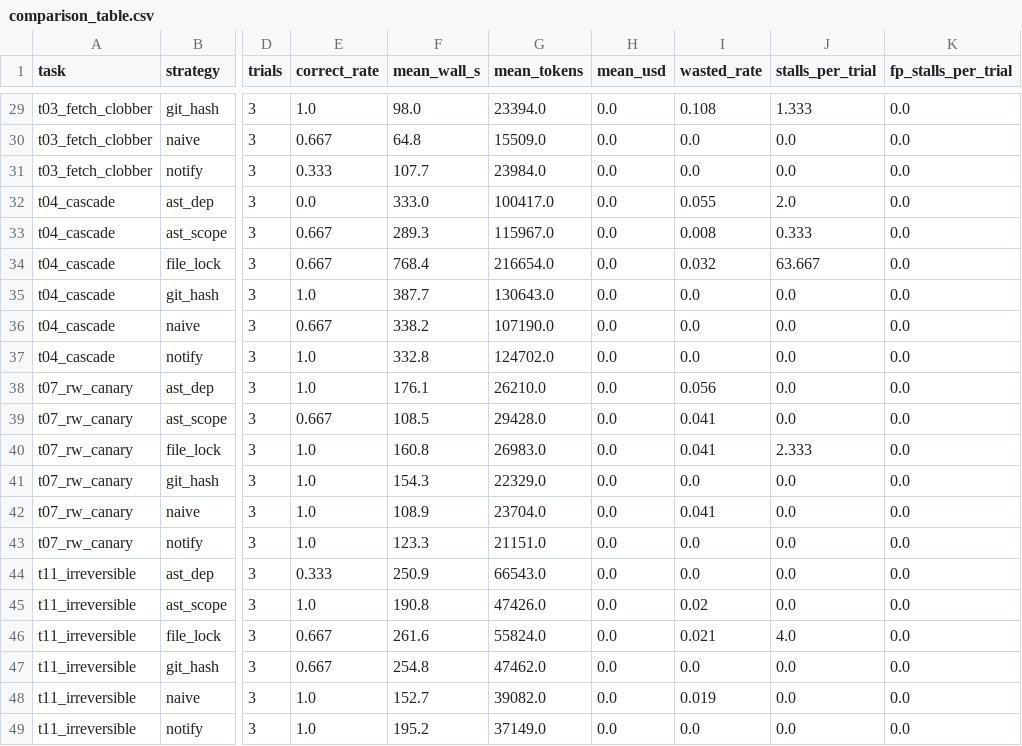
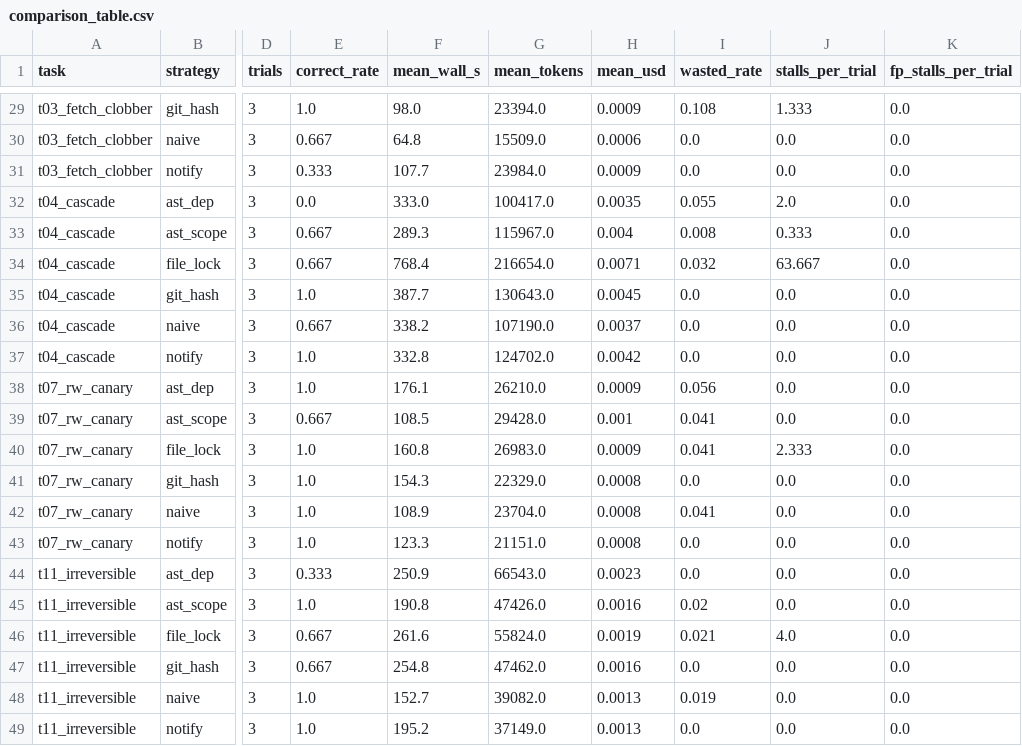
Before and after one commit to allisonllx/RaceBench, a CSV file: results/grid-v1-agnes-sensitivity/comparison_table.csv, drawn as a sheet; only a part is shown, gaps mark what is left out; the diff covers the shown part only; the diff names each change by its address in the sheet, - before the commit and + after, or states it on an @@ line.

```diff
--- a/results/grid-v1-agnes-sensitivity/comparison_table.csv
+++ b/results/grid-v1-agnes-sensitivity/comparison_table.csv
-H29 (mean_usd): 0.0
+H29 (mean_usd): 0.0009
-H30 (mean_usd): 0.0
+H30 (mean_usd): 0.0006
-H31 (mean_usd): 0.0
+H31 (mean_usd): 0.0009
-H32 (mean_usd): 0.0
+H32 (mean_usd): 0.0035
-H33 (mean_usd): 0.0
+H33 (mean_usd): 0.004
-H34 (mean_usd): 0.0
+H34 (mean_usd): 0.0071
-H35 (mean_usd): 0.0
+H35 (mean_usd): 0.0045
-H36 (mean_usd): 0.0
+H36 (mean_usd): 0.0037
-H37 (mean_usd): 0.0
+H37 (mean_usd): 0.0042
-H38 (mean_usd): 0.0
+H38 (mean_usd): 0.0009
-H39 (mean_usd): 0.0
+H39 (mean_usd): 0.001
-H40 (mean_usd): 0.0
+H40 (mean_usd): 0.0009
-H41:H43 (mean_usd): 0.0
+H41:H43 (mean_usd): 0.0008
-H44 (mean_usd): 0.0
+H44 (mean_usd): 0.0023
-H45 (mean_usd): 0.0
+H45 (mean_usd): 0.0016
-H46 (mean_usd): 0.0
+H46 (mean_usd): 0.0019
-H47 (mean_usd): 0.0
+H47 (mean_usd): 0.0016
-H48:H49 (mean_usd): 0.0
+H48:H49 (mean_usd): 0.0013
```
Also changed, not shown: 27 edited cells elsewhere in this file, results/cross-run-analysis/provider_by_task_strategy.csv, results/cross-run-analysis/provider_delta_by_strategy.csv, 44 other files.
